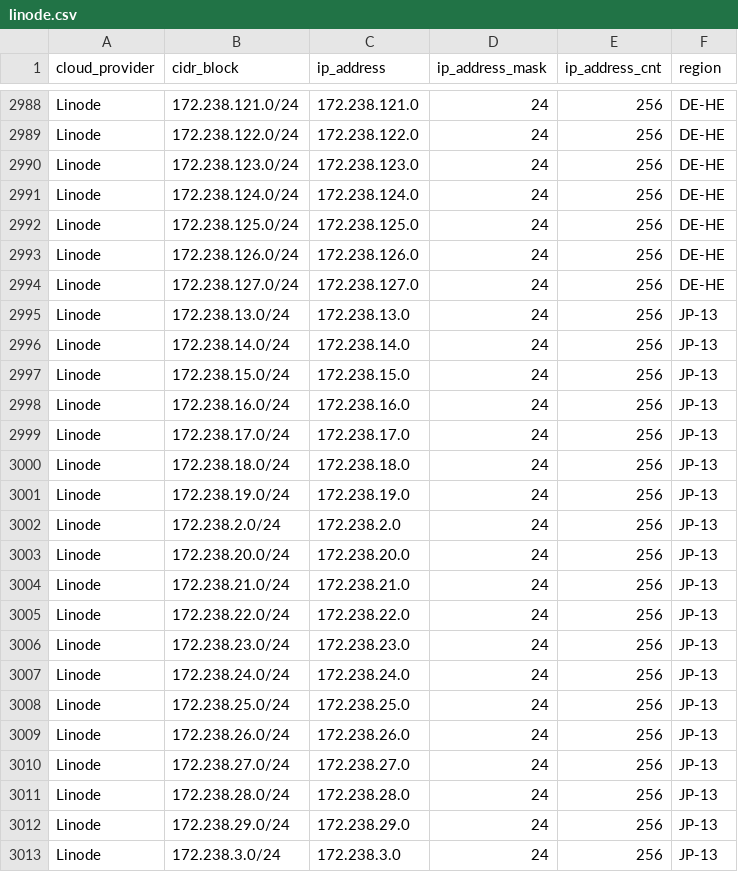
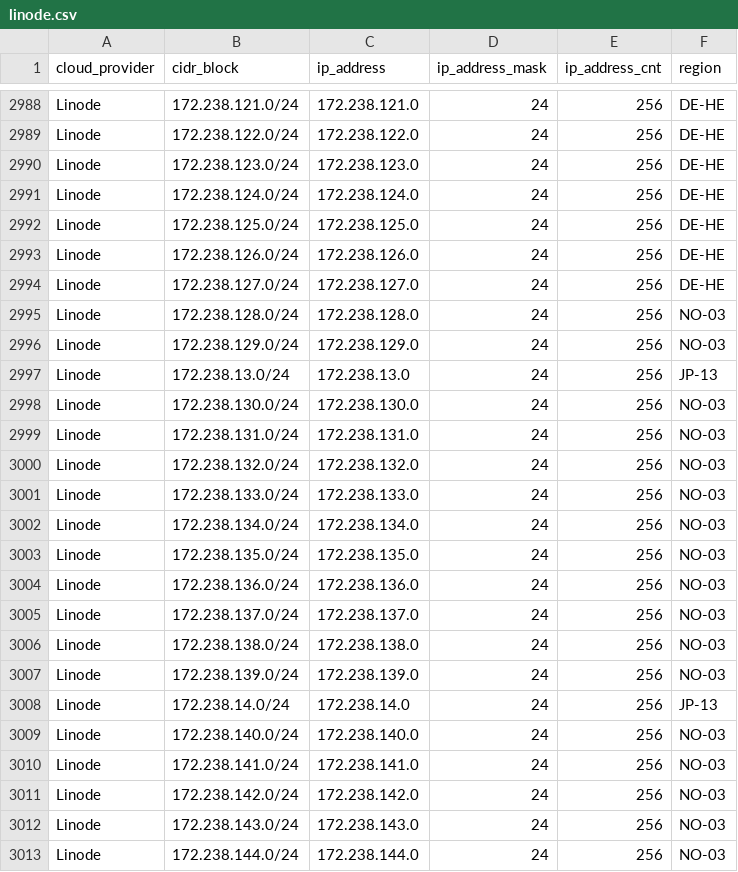
Before and after one commit to tobilg/public-cloud-provider-ip-ranges, a CSV file: data/providers/linode.csv, drawn as a sheet; only a part is shown, gaps mark what is left out; the shorter side is filled out with more unchanged rows; the diff covers the shown part only.

Commit message:
[no ci] Data update on 2025-05-18T04:09:31

```diff
--- a/data/providers/linode.csv
+++ b/data/providers/linode.csv
@@ -2994,3 +2994,20 @@ Linode,172.238.126.0/24,172.238.126.0,24,256,DE-HE
 Linode,172.238.127.0/24,172.238.127.0,24,256,DE-HE
+Linode,172.238.128.0/24,172.238.128.0,24,256,NO-03
+Linode,172.238.129.0/24,172.238.129.0,24,256,NO-03
 Linode,172.238.13.0/24,172.238.13.0,24,256,JP-13
+Linode,172.238.130.0/24,172.238.130.0,24,256,NO-03
+Linode,172.238.131.0/24,172.238.131.0,24,256,NO-03
+Linode,172.238.132.0/24,172.238.132.0,24,256,NO-03
+Linode,172.238.133.0/24,172.238.133.0,24,256,NO-03
+Linode,172.238.134.0/24,172.238.134.0,24,256,NO-03
+Linode,172.238.135.0/24,172.238.135.0,24,256,NO-03
+Linode,172.238.136.0/24,172.238.136.0,24,256,NO-03
+Linode,172.238.137.0/24,172.238.137.0,24,256,NO-03
+Linode,172.238.138.0/24,172.238.138.0,24,256,NO-03
+Linode,172.238.139.0/24,172.238.139.0,24,256,NO-03
 Linode,172.238.14.0/24,172.238.14.0,24,256,JP-13
+Linode,172.238.140.0/24,172.238.140.0,24,256,NO-03
+Linode,172.238.141.0/24,172.238.141.0,24,256,NO-03
+Linode,172.238.142.0/24,172.238.142.0,24,256,NO-03
+Linode,172.238.143.0/24,172.238.143.0,24,256,NO-03
+Linode,172.238.144.0/24,172.238.144.0,24,256,NO-03
```
Also changed, not shown: 15 added rows elsewhere in this file, 11 other files.
